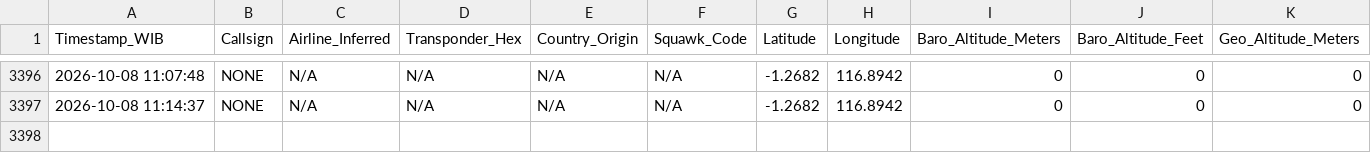
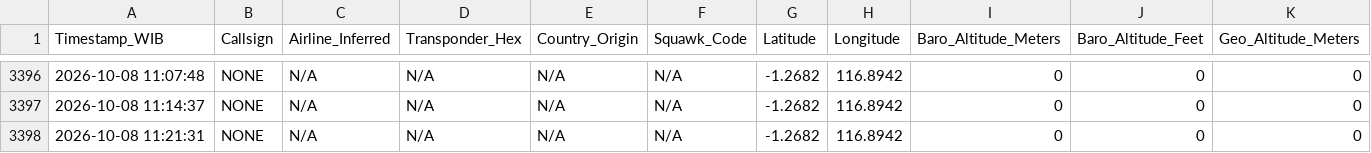
Before and after one commit to metta-kusuma/pekanbaru-air-quality, a CSV file: kalimantan_flights_log_opensky.csv, drawn as a sheet; only a part is shown, gaps mark what is left out; rows hold the shown columns only; the diff names each change by its address in the sheet, - before the commit and + after, or states it on an @@ line.

```diff
--- a/kalimantan_flights_log_opensky.csv
+++ b/kalimantan_flights_log_opensky.csv
+row 3398: 2026-10-08 11:21:31 | NONE | N/A | N/A | N/A | N/A | -1.2682 | 116.8942 | 0 | 0 | 0
```
Also changed, not shown: bali_flights_log_opensky.csv, 8 other files.
